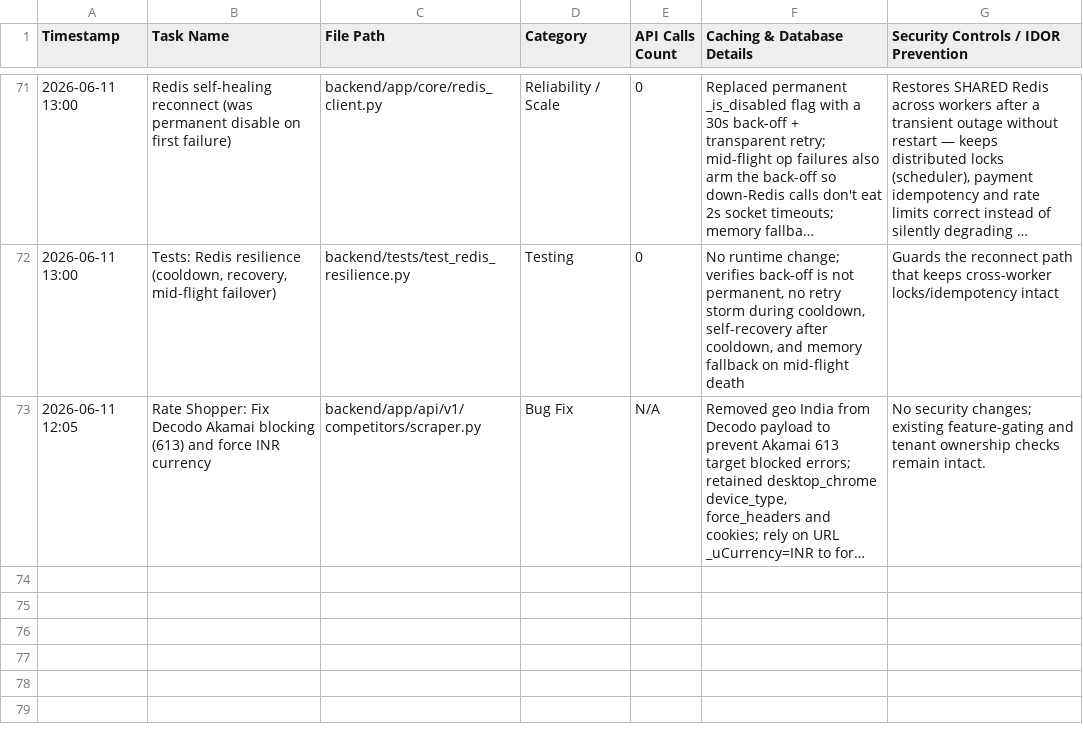
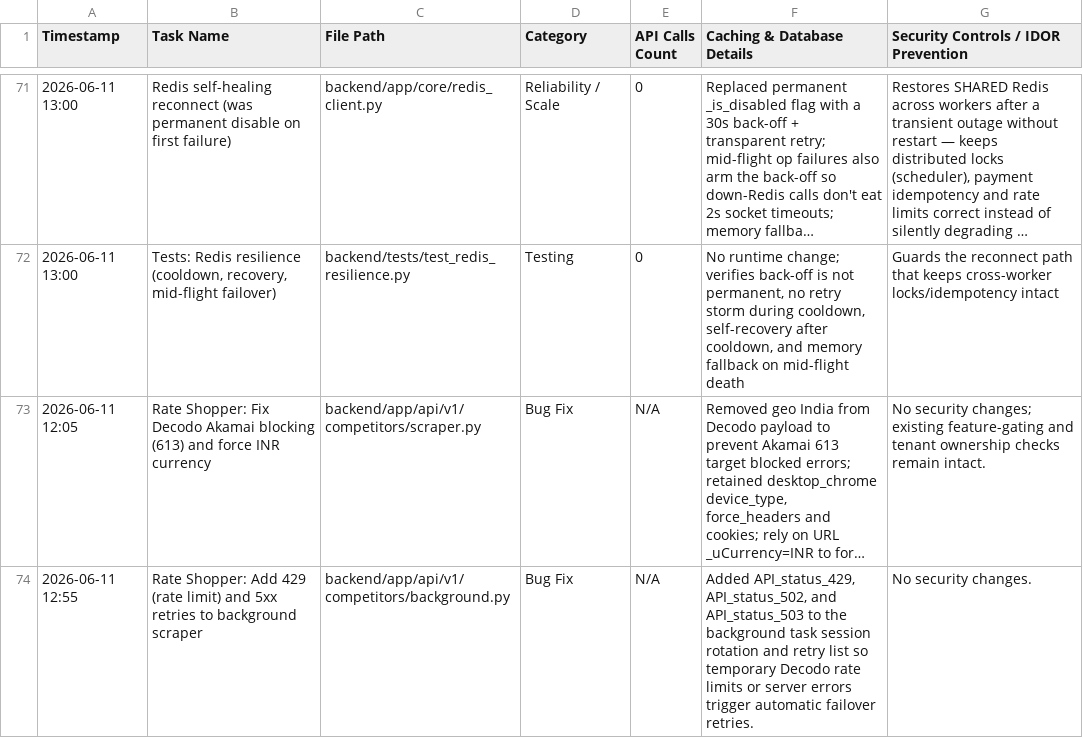
Before and after one commit to ToufiqQureshi/ai-based_booking-engine, a CSV file: work_log_tracker.csv, drawn as a sheet; only a part is shown, gaps mark what is left out; long unchanged cells end in …; the diff names each change by its address in the sheet, - before the commit and + after, or states it on an @@ line.

Commit message:
fix(competitors): retry and rotate session on 429 rate limits and 5xx errors

```diff
--- a/work_log_tracker.csv
+++ b/work_log_tracker.csv
+row 74: 2026-06-11 12:55 | Rate Shopper: Add 429 (rate limit) and 5xx retries to background scraper | backend/app/api/v1/competitors/background.py | Bug Fix | N/A | Added API_status_429, API_status_502, and API_status_503 to the background task session rotation and retry list so temporary Decodo rate limits or server errors trigger automatic failover retries. | No security changes.
```
Also changed, not shown: 1 other file.
